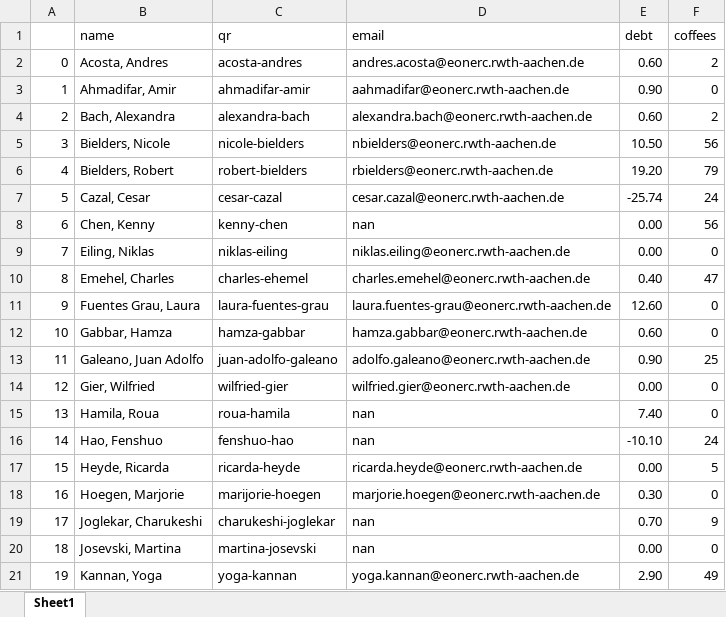
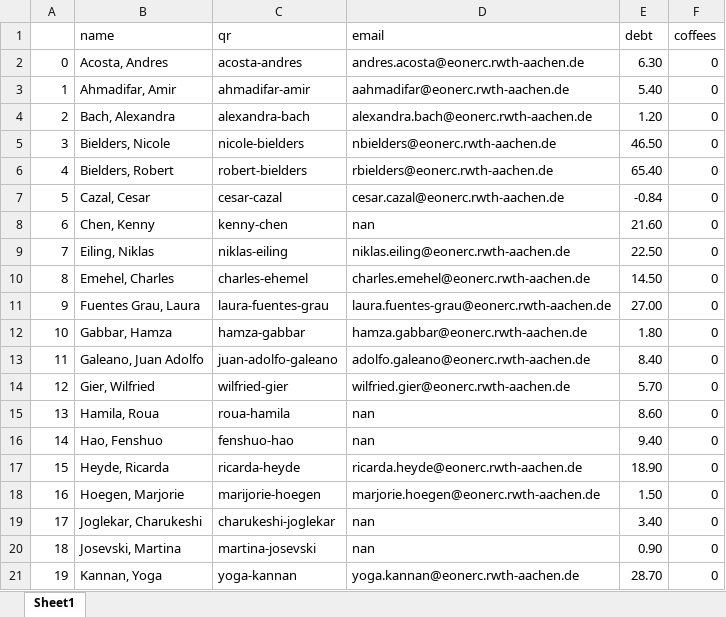
Before and after one commit to UniqueGithubUsername/acs-coffee, an Excel workbook: acs_coffee_management/employees_input.xlsx, sheet Sheet1, drawn as a sheet; only a part is shown; values as stored, in another font and other column widths than the file's, no cell formats; the diff covers the shown part only; the diff names each change by its address in the sheet, - before the commit and + after, or states it on an @@ line.

```diff
--- a/acs_coffee_management/employees_input.xlsx (sheet Sheet1)
+++ b/acs_coffee_management/employees_input.xlsx (sheet Sheet1)
-E2 (debt): 0.60
+E2 (debt): 6.30
-F2 (coffees): 2
+F2 (coffees): 0
-E3 (debt): 0.90
+E3 (debt): 5.40
-E4 (debt): 0.60
+E4 (debt): 1.20
-F4 (coffees): 2
+F4 (coffees): 0
-E5 (debt): 10.50
+E5 (debt): 46.50
-F5 (coffees): 56
+F5 (coffees): 0
-E6 (debt): 19.20
+E6 (debt): 65.40
-F6 (coffees): 79
+F6 (coffees): 0
-E7 (debt): -25.74
+E7 (debt): -0.84
-F7 (coffees): 24
+F7 (coffees): 0
-E8 (debt): 0.00
+E8 (debt): 21.60
-F8 (coffees): 56
+F8 (coffees): 0
-E9 (debt): 0.00
+E9 (debt): 22.50
-E10 (debt): 0.40
+E10 (debt): 14.50
-F10 (coffees): 47
+F10 (coffees): 0
-E11 (debt): 12.60
+E11 (debt): 27.00
-E12 (debt): 0.60
+E12 (debt): 1.80
-E13 (debt): 0.90
+E13 (debt): 8.40
-F13 (coffees): 25
+F13 (coffees): 0
-E14 (debt): 0.00
+E14 (debt): 5.70
-E15 (debt): 7.40
+E15 (debt): 8.60
-E16 (debt): -10.10
+E16 (debt): 9.40
-F16 (coffees): 24
+F16 (coffees): 0
-E17 (debt): 0.00
+E17 (debt): 18.90
-F17 (coffees): 5
+F17 (coffees): 0
-E18 (debt): 0.30
+E18 (debt): 1.50
-E19 (debt): 0.70
+E19 (debt): 3.40
-F19 (coffees): 9
+F19 (coffees): 0
-E20 (debt): 0.00
+E20 (debt): 0.90
-E21 (debt): 2.90
+E21 (debt): 28.70
-F21 (coffees): 49
+F21 (coffees): 0
```
Also changed, not shown: 1 added row, 62 edited cells and row numbers in column A elsewhere in this sheet, cell formats, 18 other files.
